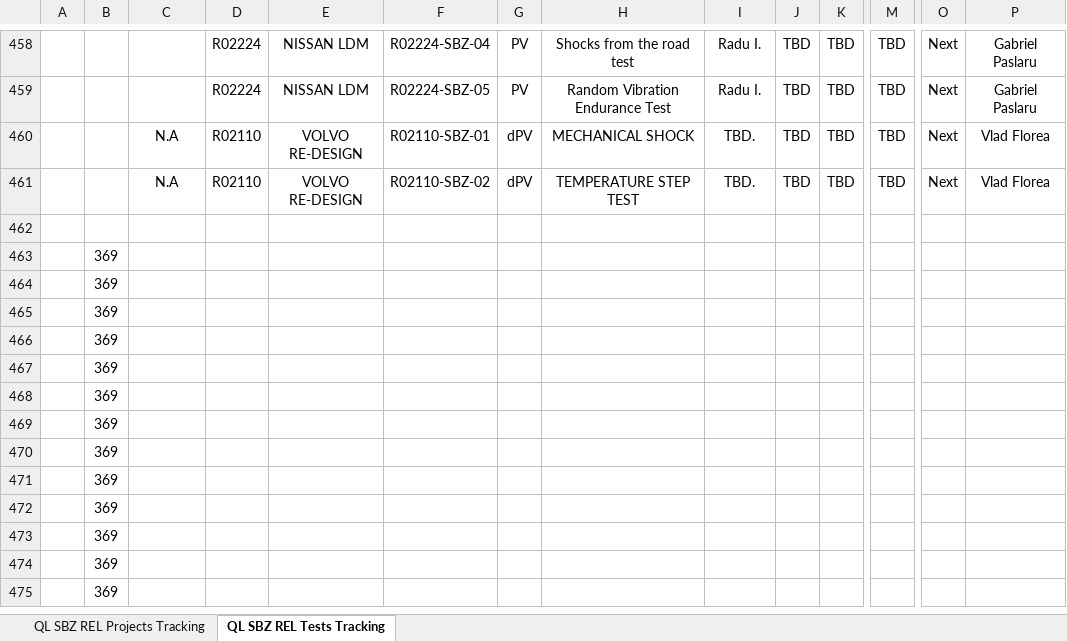
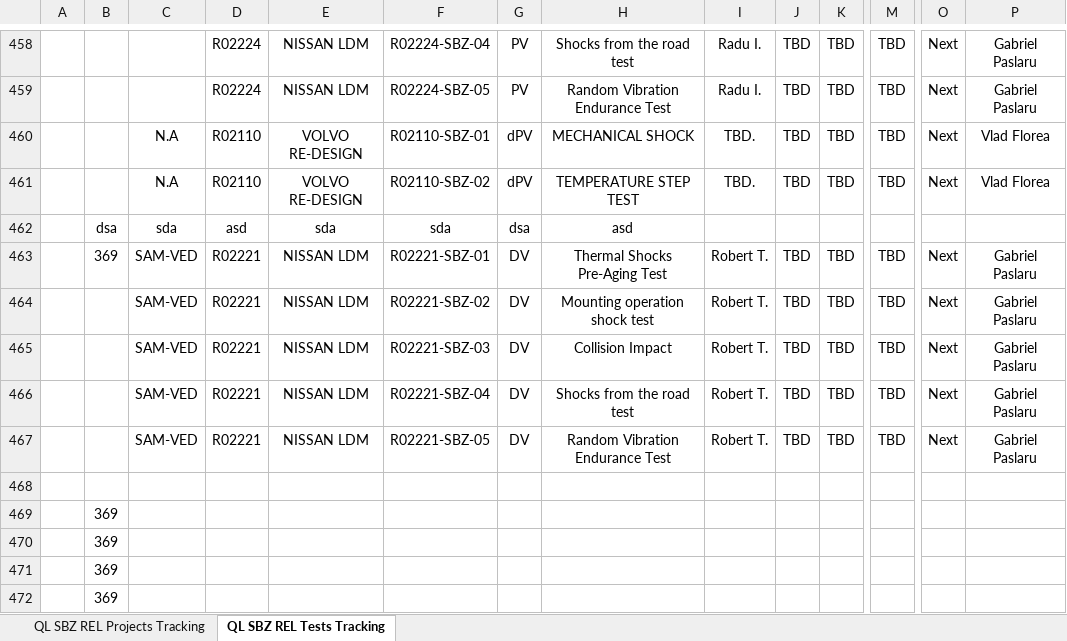
Before and after one commit to IancRadu/PythonTT, an Excel workbook: CA 1014449-A13 QL SBZ REL Projects and Tests Tracking Overview.xlsx, sheet QL SBZ REL Tests Tracking, drawn as a sheet; only a part is shown, gaps mark what is left out; the shorter side is filled out with more unchanged rows; values as stored, in another font and other column widths than the file's, no borders; charts and pictures and conditional formats not drawn; removed rows and columns are numbered as before the commit, all else as after; rows hold the shown columns only; the diff names each change by its address in the sheet, - before the commit and + after, or states it on an @@ line.

```diff
--- a/CA 1014449-A13 QL SBZ REL Projects and Tests Tracking Overview.xlsx (sheet QL SBZ REL Tests Tracking)
+++ b/CA 1014449-A13 QL SBZ REL Projects and Tests Tracking Overview.xlsx (sheet QL SBZ REL Tests Tracking)
+row 462:  | dsa | sda | asd | sda | sda | dsa | asd
+row 463:  | 369 | SAM-VED | R02221 | NISSAN LDM | R02221-SBZ-01 | DV | Thermal Shocks Pre-Aging Test | Robert T. | TBD | TBD | TBD | Next | Gabriel Paslaru
+row 464:  |  | SAM-VED | R02221 | NISSAN LDM | R02221-SBZ-02 | DV | Mounting operation shock test | Robert T. | TBD | TBD | TBD | Next | Gabriel Paslaru
+row 465:  |  | SAM-VED | R02221 | NISSAN LDM | R02221-SBZ-03 | DV | Collision Impact | Robert T. | TBD | TBD | TBD | Next | Gabriel Paslaru
+row 466:  |  | SAM-VED | R02221 | NISSAN LDM | R02221-SBZ-04 | DV | Shocks from the road test | Robert T. | TBD | TBD | TBD | Next | Gabriel Paslaru
+row 467:  |  | SAM-VED | R02221 | NISSAN LDM | R02221-SBZ-05 | DV | Random Vibration Endurance Test | Robert T. | TBD | TBD | TBD | Next | Gabriel Paslaru
-row 463:  | 369
```
Also changed, not shown: charts or pictures, 2 other files.
